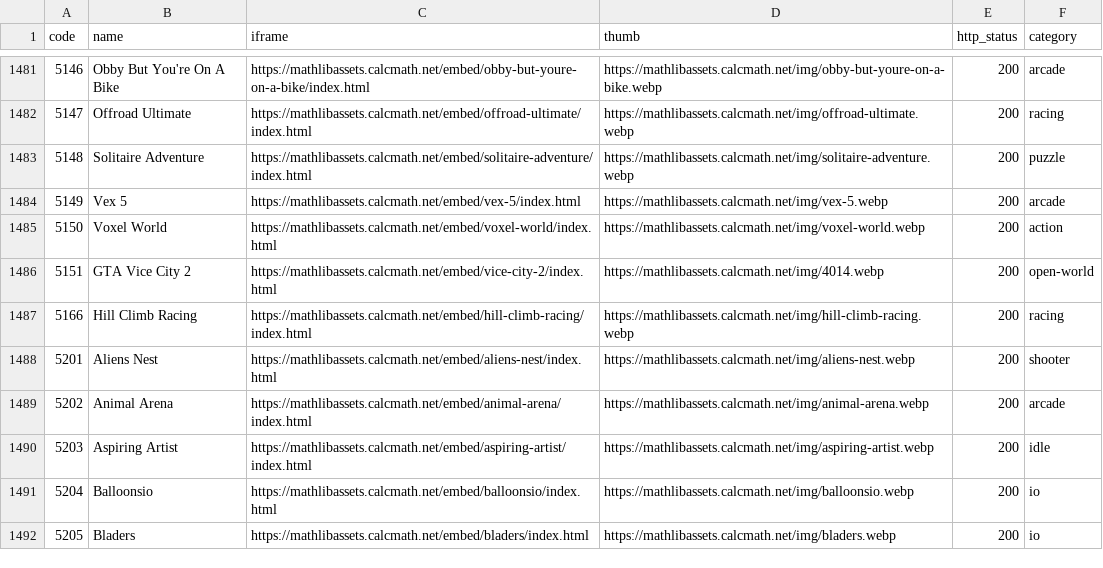
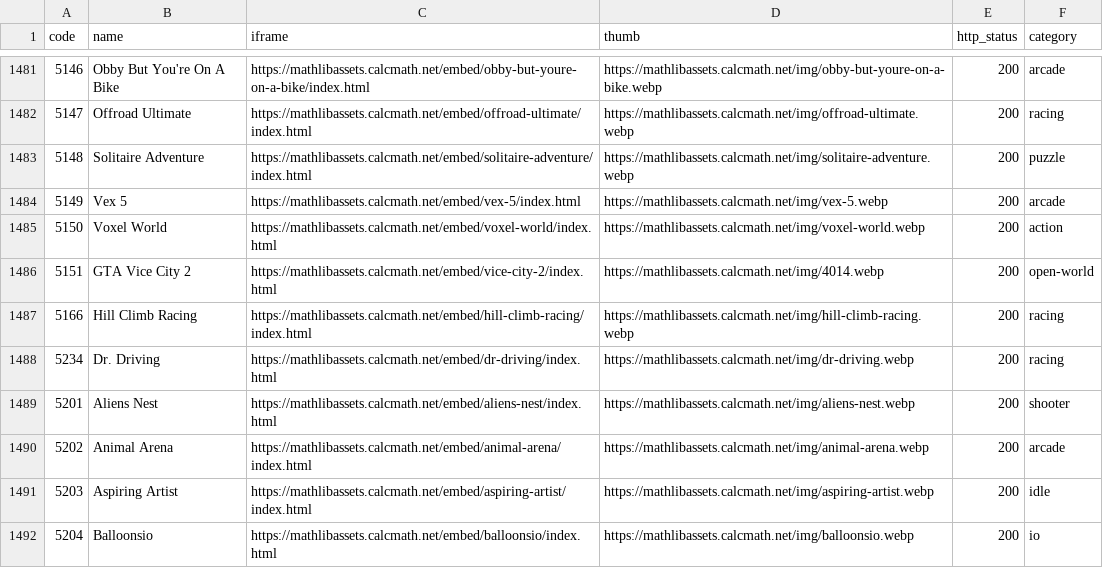
Before and after one commit to sagarmaiti45/edumain-net-hostinger, a CSV file: games_list.csv, drawn as a sheet; only a part is shown, gaps mark what is left out; the shorter side is filled out with more unchanged rows; the diff names each change by its address in the sheet, - before the commit and + after, or states it on an @@ line.

```diff
--- a/games_list.csv
+++ b/games_list.csv
+row 1488: 5234 | Dr. Driving | https://mathlibassets.calcmath.net/embed/dr-driving/index.html | https://mathlibassets.calcmath.net/img/dr-driving.webp | 200 | racing
```
